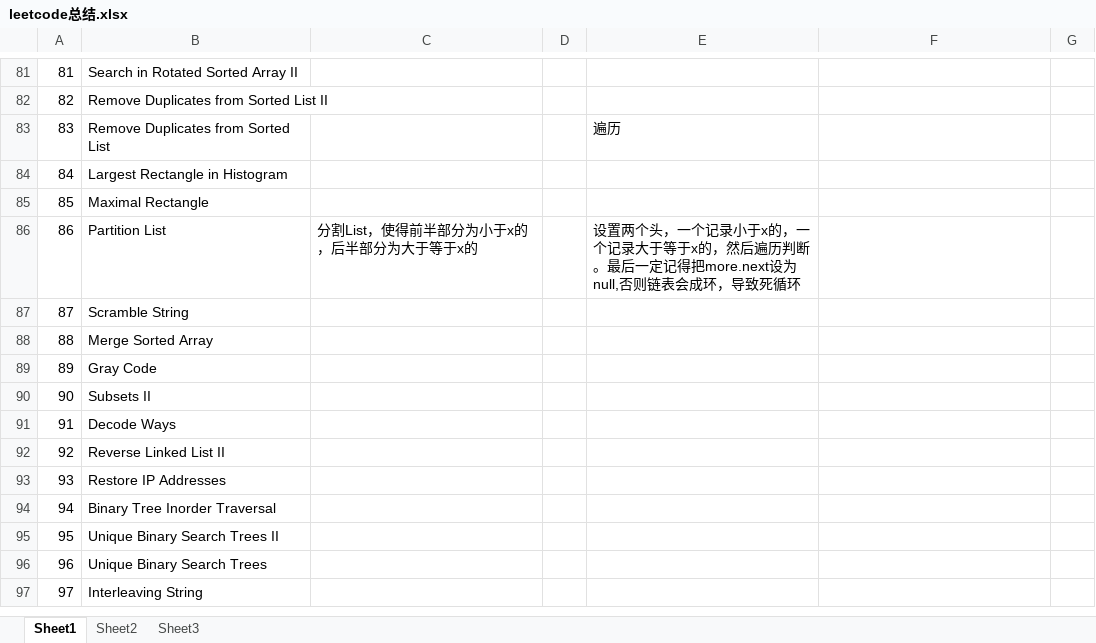
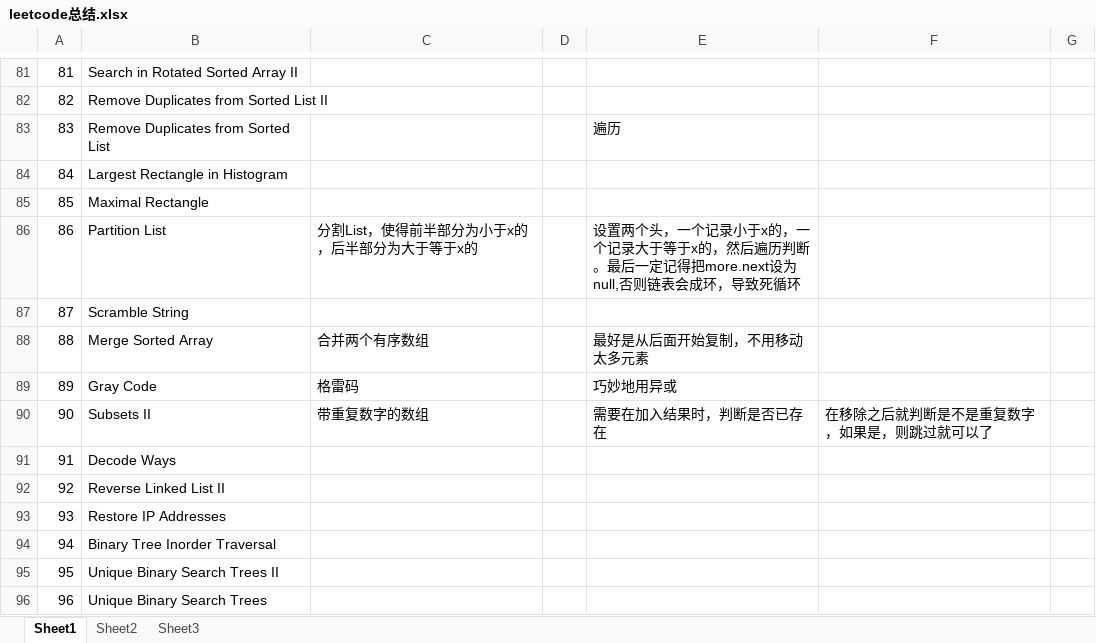
Before and after one commit to Shelley132/leetcodes, an Excel workbook: src/leetcode总结.xlsx, sheet Sheet1, drawn as a sheet; only a part is shown, gaps mark what is left out; the shorter side is filled out with more unchanged rows; values as stored, in another font and other column widths than the file's, no borders; the diff names each change by its address in the sheet, - before the commit and + after, or states it on an @@ line.

```diff
--- a/src/leetcode总结.xlsx (sheet Sheet1)
+++ b/src/leetcode总结.xlsx (sheet Sheet1)
-C88: (empty)
+C88: 合并两个有序数组
-E88: (empty)
+E88: 最好是从后面开始复制，不用移动太多元素
-C89: (empty)
+C89: 格雷码
-E89: (empty)
+E89: 巧妙地用异或
-C90: (empty)
+C90: 带重复数字的数组
-E90: (empty)
+E90: 需要在加入结果时，判断是否已存在
-F90: (empty)
+F90: 在移除之后就判断是不是重复数字，如果是，则跳过就可以了
```
Also changed, not shown: 2 other files.
